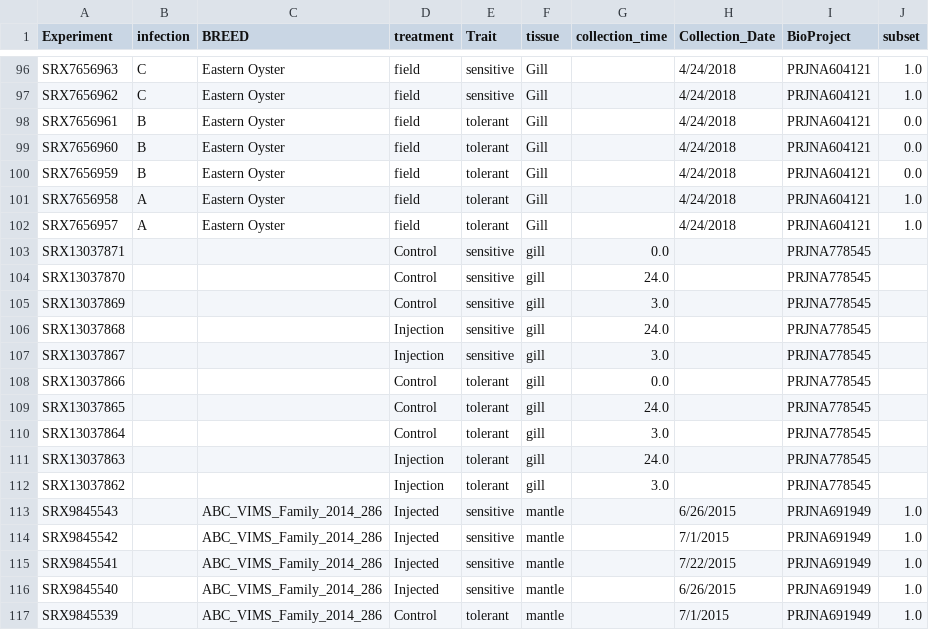
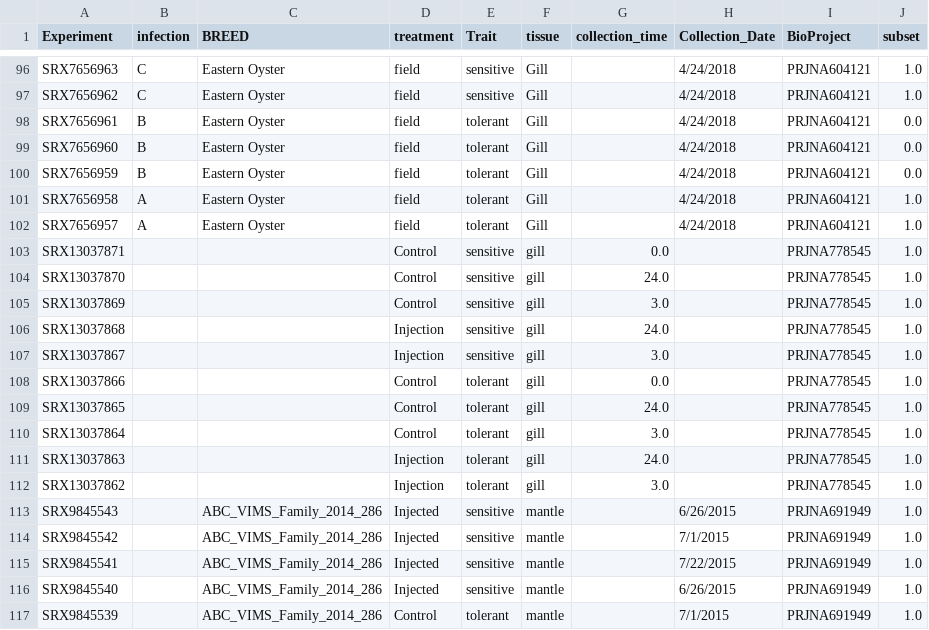
Before and after one commit to Resilience-Biomarkers-for-Aquaculture/Cvirg_Pmarinus_RNAseq, a CSV file: data/merged_metadata.csv, drawn as a sheet; only a part is shown, gaps mark what is left out.

Commit message:
corrected code to include chan study in subset

```diff
--- a/data/merged_metadata.csv
+++ b/data/merged_metadata.csv
@@ -102,12 +102,12 @@ SRX7656958,A,Eastern Oyster,field,tolerant,Gill,,4/24/2018,PRJNA604121,1.0
 SRX7656957,A,Eastern Oyster,field,tolerant,Gill,,4/24/2018,PRJNA604121,1.0
-SRX13037871,,,Control,sensitive,gill,0.0,,PRJNA778545,
-SRX13037870,,,Control,sensitive,gill,24.0,,PRJNA778545,
-SRX13037869,,,Control,sensitive,gill,3.0,,PRJNA778545,
-SRX13037868,,,Injection,sensitive,gill,24.0,,PRJNA778545,
-SRX13037867,,,Injection,sensitive,gill,3.0,,PRJNA778545,
-SRX13037866,,,Control,tolerant,gill,0.0,,PRJNA778545,
-SRX13037865,,,Control,tolerant,gill,24.0,,PRJNA778545,
-SRX13037864,,,Control,tolerant,gill,3.0,,PRJNA778545,
-SRX13037863,,,Injection,tolerant,gill,24.0,,PRJNA778545,
-SRX13037862,,,Injection,tolerant,gill,3.0,,PRJNA778545,
+SRX13037871,,,Control,sensitive,gill,0.0,,PRJNA778545,1.0
+SRX13037870,,,Control,sensitive,gill,24.0,,PRJNA778545,1.0
+SRX13037869,,,Control,sensitive,gill,3.0,,PRJNA778545,1.0
+SRX13037868,,,Injection,sensitive,gill,24.0,,PRJNA778545,1.0
+SRX13037867,,,Injection,sensitive,gill,3.0,,PRJNA778545,1.0
+SRX13037866,,,Control,tolerant,gill,0.0,,PRJNA778545,1.0
+SRX13037865,,,Control,tolerant,gill,24.0,,PRJNA778545,1.0
+SRX13037864,,,Control,tolerant,gill,3.0,,PRJNA778545,1.0
+SRX13037863,,,Injection,tolerant,gill,24.0,,PRJNA778545,1.0
+SRX13037862,,,Injection,tolerant,gill,3.0,,PRJNA778545,1.0
 SRX9845543,,ABC_VIMS_Family_2014_286,Injected,sensitive,mantle,,6/26/2015,PRJNA691949,1.0
```
Also changed, not shown: 1 other file.
